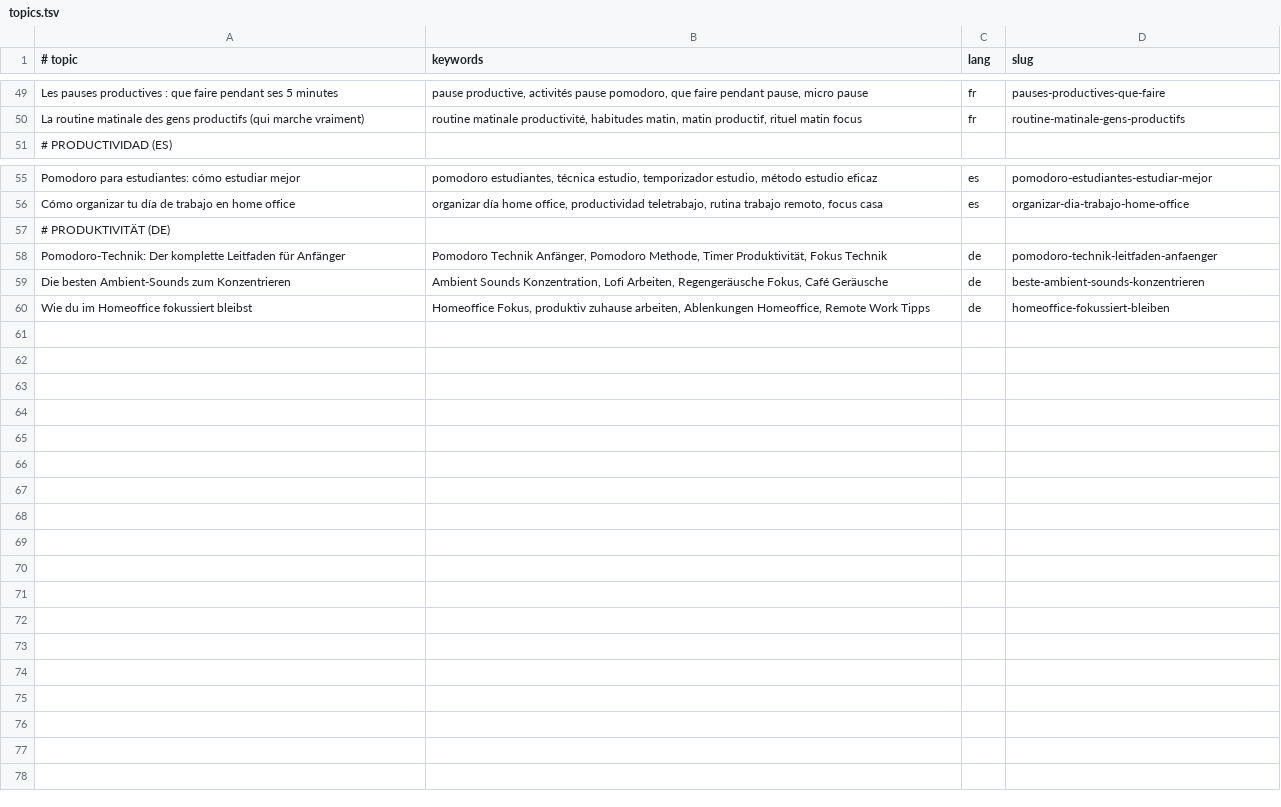
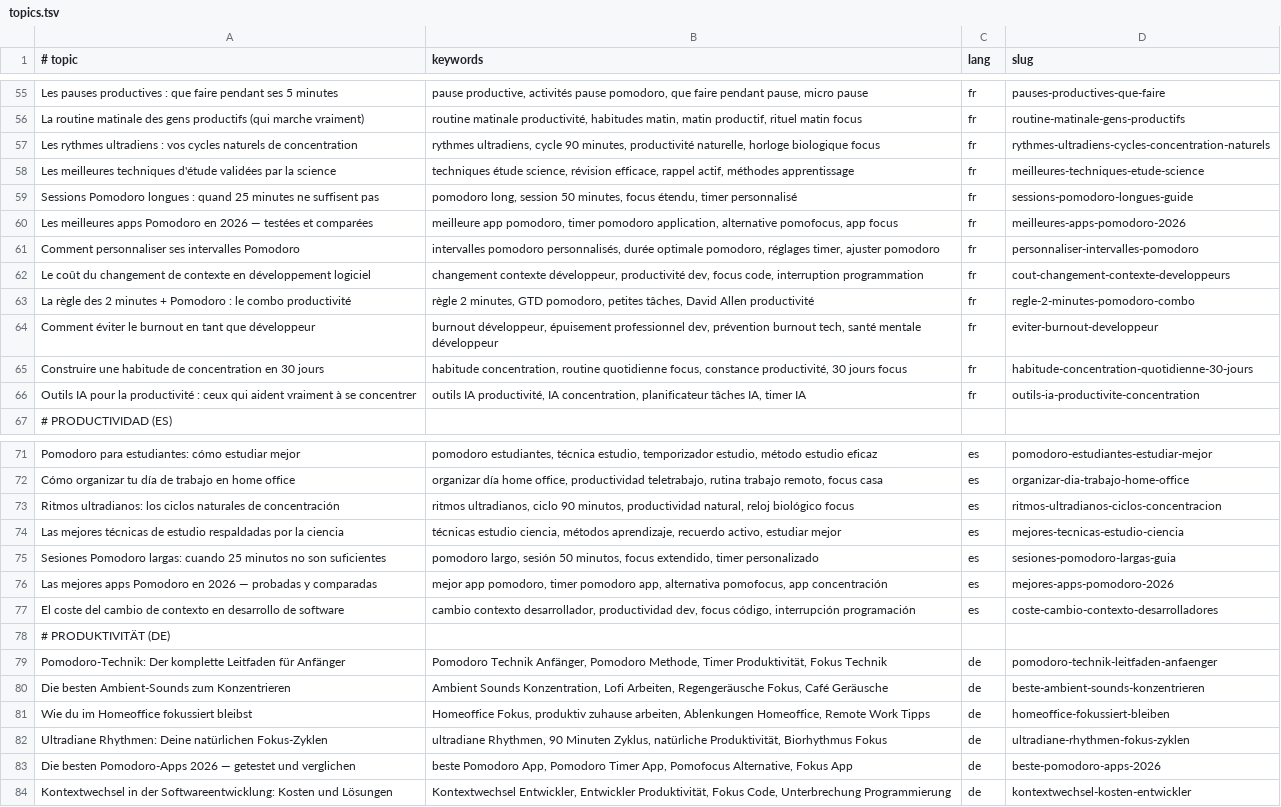
Before and after one commit to BerthouxMaijin/pomodorian, a TSV file: scripts/seo/topics.tsv, drawn as a sheet; only a part is shown, gaps mark what is left out; the diff covers the shown part only; the diff names each change by its address in the sheet, - before the commit and + after, or states it on an @@ line.

```diff
--- a/scripts/seo/topics.tsv
+++ b/scripts/seo/topics.tsv
+row 57: Les rythmes ultradiens : vos cycles naturels de concentration | rythmes ultradiens, cycle 90 minutes, productivité naturelle, horloge biologique focus | fr | rythmes-ultradiens-cycles-concentration-naturels
+row 58: Les meilleures techniques d'étude validées par la science | techniques étude science, révision efficace, rappel actif, méthodes apprentissage | fr | meilleures-techniques-etude-science
+row 59: Sessions Pomodoro longues : quand 25 minutes ne suffisent pas | pomodoro long, session 50 minutes, focus étendu, timer personnalisé | fr | sessions-pomodoro-longues-guide
+row 60: Les meilleures apps Pomodoro en 2026 — testées et comparées | meilleure app pomodoro, timer pomodoro application, alternative pomofocus, app focus | fr | meilleures-apps-pomodoro-2026
+row 61: Comment personnaliser ses intervalles Pomodoro | intervalles pomodoro personnalisés, durée optimale pomodoro, réglages timer, ajuster pomodoro | fr | personnaliser-intervalles-pomodoro
+row 62: Le coût du changement de contexte en développement logiciel | changement contexte développeur, productivité dev, focus code, interruption programmation | fr | cout-changement-contexte-developpeurs
+row 63: La règle des 2 minutes + Pomodoro : le combo productivité | règle 2 minutes, GTD pomodoro, petites tâches, David Allen productivité | fr | regle-2-minutes-pomodoro-combo
+row 64: Comment éviter le burnout en tant que développeur | burnout développeur, épuisement professionnel dev, prévention burnout tech, santé mentale développeur | fr | eviter-burnout-developpeur
+row 65: Construire une habitude de concentration en 30 jours | habitude concentration, routine quotidienne focus, constance productivité, 30 jours focus | fr | habitude-concentration-quotidienne-30-jours
+row 66: Outils IA pour la productivité : ceux qui aident vraiment à se concentrer | outils IA productivité, IA concentration, planificateur tâches IA, timer IA | fr | outils-ia-productivite-concentration
+row 73: Ritmos ultradianos: los ciclos naturales de concentración | ritmos ultradianos, ciclo 90 minutos, productividad natural, reloj biológico focus | es | ritmos-ultradianos-ciclos-concentracion
+row 74: Las mejores técnicas de estudio respaldadas por la ciencia | técnicas estudio ciencia, métodos aprendizaje, recuerdo activo, estudiar mejor | es | mejores-tecnicas-estudio-ciencia
+row 75: Sesiones Pomodoro largas: cuando 25 minutos no son suficientes | pomodoro largo, sesión 50 minutos, focus extendido, timer personalizado | es | sesiones-pomodoro-largas-guia
+row 76: Las mejores apps Pomodoro en 2026 — probadas y comparadas | mejor app pomodoro, timer pomodoro app, alternativa pomofocus, app concentración | es | mejores-apps-pomodoro-2026
+row 77: El coste del cambio de contexto en desarrollo de software | cambio contexto desarrollador, productividad dev, focus código, interrupción programación | es | coste-cambio-contexto-desarrolladores
+row 82: Ultradiane Rhythmen: Deine natürlichen Fokus-Zyklen | ultradiane Rhythmen, 90 Minuten Zyklus, natürliche Produktivität, Biorhythmus Fokus | de | ultradiane-rhythmen-fokus-zyklen
+row 83: Die besten Pomodoro-Apps 2026 — getestet und verglichen | beste Pomodoro App, Pomodoro Timer App, Pomofocus Alternative, Fokus App | de | beste-pomodoro-apps-2026
+row 84: Kontextwechsel in der Softwareentwicklung: Kosten und Lösungen | Kontextwechsel Entwickler, Entwickler Produktivität, Fokus Code, Unterbrechung Programmierung | de | kontextwechsel-kosten-entwickler
```
Also changed, not shown: 6 added rows elsewhere in this file, 18 other files.
